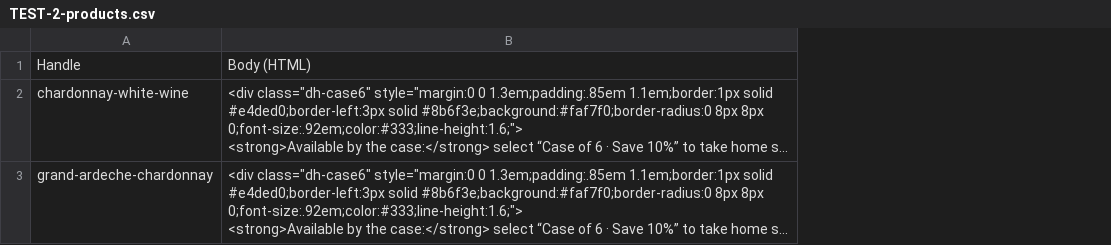
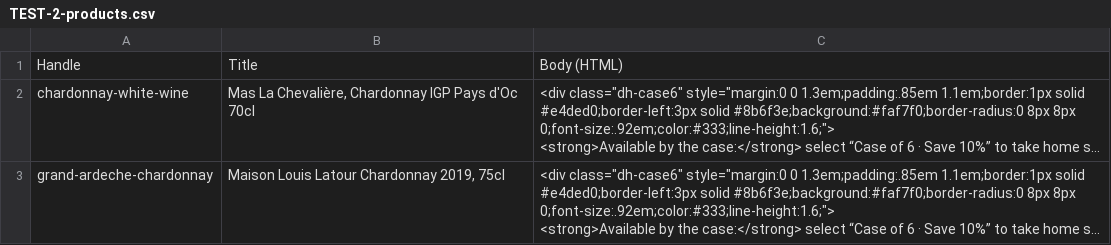
Before and after one commit to rezaeilondon/Drinks-House-247, a CSV file: TEST-2-products.csv, drawn as a sheet; long unchanged cells end in …; the diff names each change by its address in the sheet, - before the commit and + after, or states it on an @@ line.

```diff
--- a/TEST-2-products.csv
+++ b/TEST-2-products.csv
+column B, rows 1-3: Title | Mas La Chevalière, Chardonnay IGP Pays d'Oc 70cl | Maison Louis Latour Chardonnay 2019, 75cl
```
Also changed, not shown: 1 other file.
